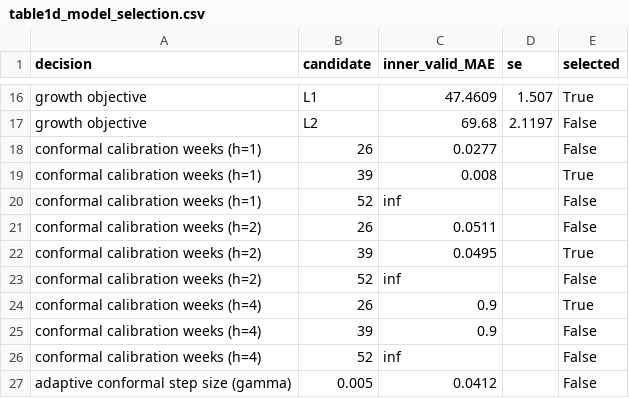
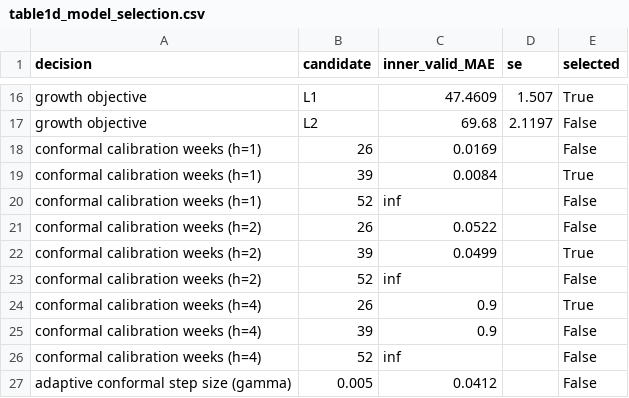
Before and after one commit to Raf1-alam/research_on_dengu, a CSV file: results/table1d_model_selection.csv, drawn as a sheet; only a part is shown, gaps mark what is left out.

```diff
--- a/results/table1d_model_selection.csv
+++ b/results/table1d_model_selection.csv
@@ -17,7 +17,7 @@ growth objective,L1,47.4609,1.507,True
 growth objective,L2,69.68,2.1197,False
-conformal calibration weeks (h=1),26,0.0277,,False
-conformal calibration weeks (h=1),39,0.008,,True
+conformal calibration weeks (h=1),26,0.0169,,False
+conformal calibration weeks (h=1),39,0.0084,,True
 conformal calibration weeks (h=1),52,inf,,False
-conformal calibration weeks (h=2),26,0.0511,,False
-conformal calibration weeks (h=2),39,0.0495,,True
+conformal calibration weeks (h=2),26,0.0522,,False
+conformal calibration weeks (h=2),39,0.0499,,True
 conformal calibration weeks (h=2),52,inf,,False
```
Also changed, not shown: results/table0_assumptions_register.csv, results/table11_data_quality_sensitivity.csv, 18 other files.
